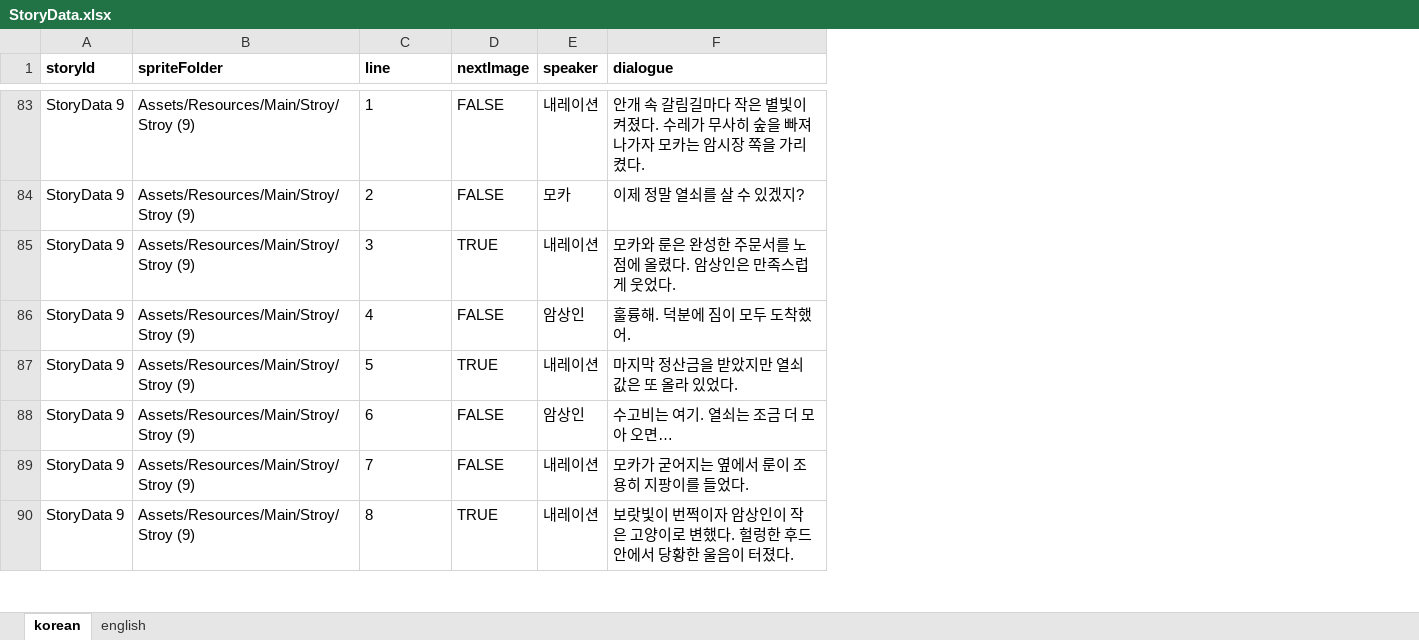
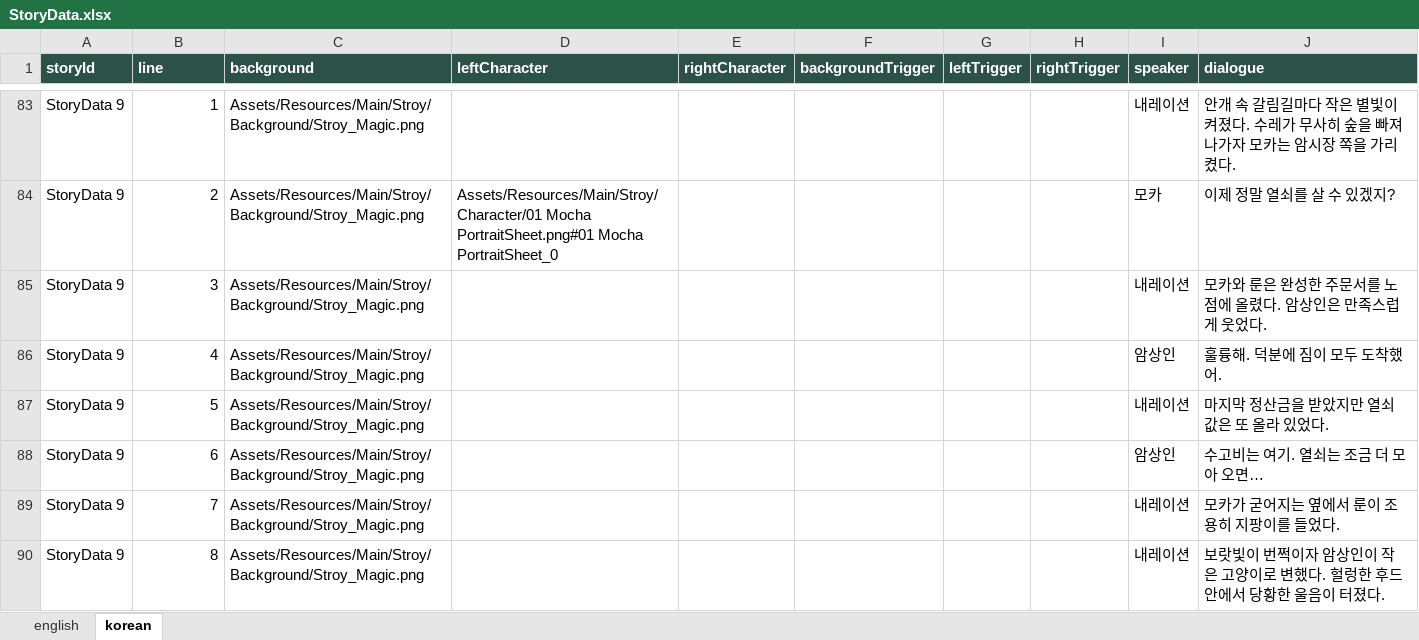
Before and after one commit to asdqwer132/Catnip-Guardians2, an Excel workbook: Assets/Data/Excel/StoryData.xlsx, sheet korean, drawn as a sheet; only a part is shown, gaps mark what is left out; values as stored, in another font and other column widths than the file's, no borders; removed rows and columns are numbered as before the commit, all else as after; the diff covers the shown part only; the diff names each change by its address in the sheet, - before the commit and + after, or states it on an @@ line.

```diff
--- a/Assets/Data/Excel/StoryData.xlsx (sheet korean)
+++ b/Assets/Data/Excel/StoryData.xlsx (sheet korean)
@@ sheet tab order changed: english | korean @@
-column B (spriteFolder), rows 83-90: all Assets/Resources/Main/Stroy/Stroy (9)
-column D (nextImage), rows 83-90: FALSE | FALSE | TRUE | FALSE | TRUE | FALSE | FALSE | TRUE
+column C (background), rows 83-90: all Assets/Resources/Main/Stroy/Background/Stroy_Magic.png
+column D (leftCharacter), row 84: Assets/Resources/Main/Stroy/Character/01 Mocha PortraitSheet.png#01 Mocha PortraitSheet_0
+column E (rightCharacter), empty
+column F (backgroundTrigger), empty
+column G (leftTrigger), empty
+column H (rightTrigger), empty
@@ A1 fill: none → #2C5148, text colour: black → #FFFFFF @@
@@ B1 fill: none → #2C5148, text colour: black → #FFFFFF @@
@@ I1:J1 fill: none → #2C5148, text colour: black → #FFFFFF @@
-B83:B90 alignment: left
+B83:B90 alignment: right
```
Also changed, not shown: cell formats elsewhere in this sheet, sheet english, 16 other files.
